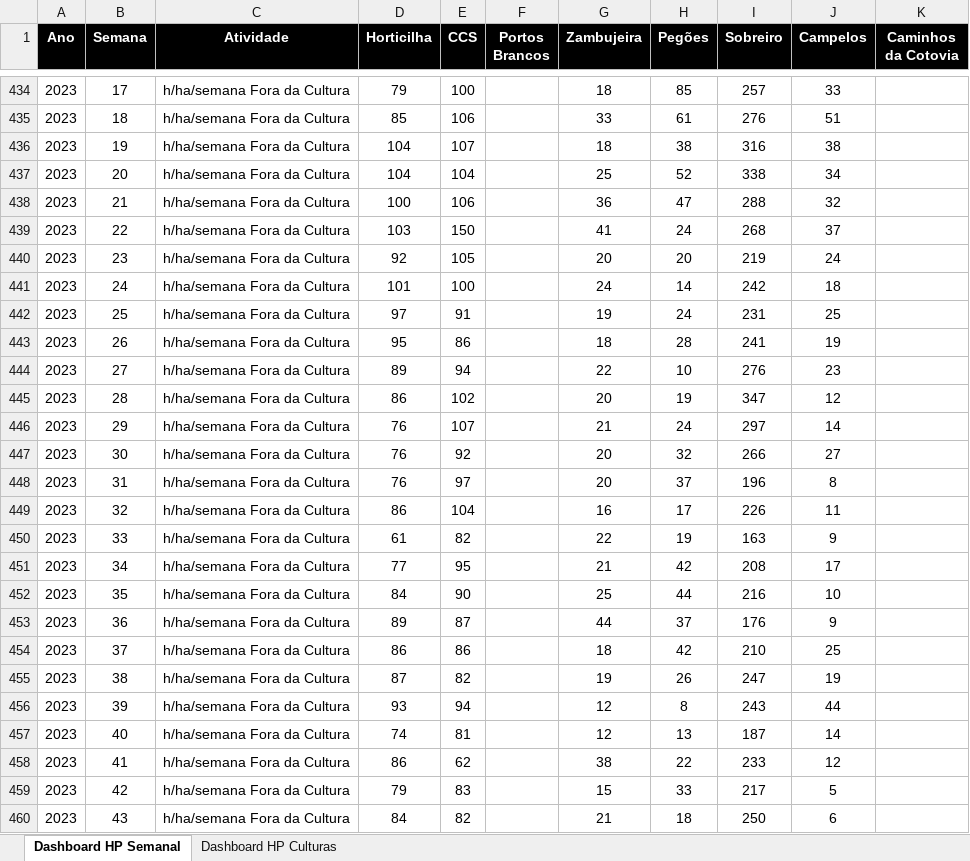
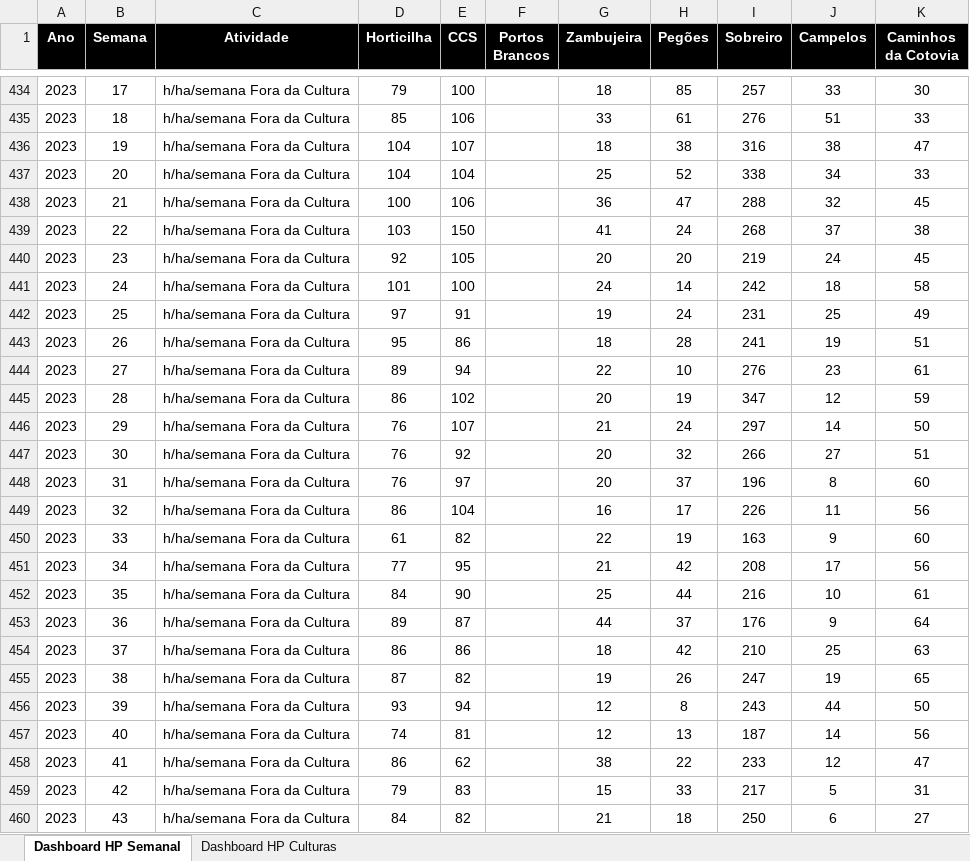
Before and after one commit to luishortipor/horaseprodutividades, an Excel workbook: Horas e produtividades.xlsx, sheet Dashboard HP Semanal, drawn as a sheet; only a part is shown, gaps mark what is left out; values as stored, in another font and other column widths than the file's, no borders; the diff covers the shown part only; the diff names each change by its address in the sheet, - before the commit and + after, or states it on an @@ line.

```diff
--- a/Horas e produtividades.xlsx (sheet Dashboard HP Semanal)
+++ b/Horas e produtividades.xlsx (sheet Dashboard HP Semanal)
-K434 (Caminhos da Cotovia): (empty)
+K434 (Caminhos da Cotovia): 30
-K435 (Caminhos da Cotovia): (empty)
+K435 (Caminhos da Cotovia): 33
-K436 (Caminhos da Cotovia): (empty)
+K436 (Caminhos da Cotovia): 47
-K437 (Caminhos da Cotovia): (empty)
+K437 (Caminhos da Cotovia): 33
-K438 (Caminhos da Cotovia): (empty)
+K438 (Caminhos da Cotovia): 45
-K439 (Caminhos da Cotovia): (empty)
+K439 (Caminhos da Cotovia): 38
-K440 (Caminhos da Cotovia): (empty)
+K440 (Caminhos da Cotovia): 45
-K441 (Caminhos da Cotovia): (empty)
+K441 (Caminhos da Cotovia): 58
-K442 (Caminhos da Cotovia): (empty)
+K442 (Caminhos da Cotovia): 49
-K443 (Caminhos da Cotovia): (empty)
+K443 (Caminhos da Cotovia): 51
-K444 (Caminhos da Cotovia): (empty)
+K444 (Caminhos da Cotovia): 61
-K445 (Caminhos da Cotovia): (empty)
+K445 (Caminhos da Cotovia): 59
-K446 (Caminhos da Cotovia): (empty)
+K446 (Caminhos da Cotovia): 50
-K447 (Caminhos da Cotovia): (empty)
+K447 (Caminhos da Cotovia): 51
-K448 (Caminhos da Cotovia): (empty)
+K448 (Caminhos da Cotovia): 60
-K449 (Caminhos da Cotovia): (empty)
+K449 (Caminhos da Cotovia): 56
-K450 (Caminhos da Cotovia): (empty)
+K450 (Caminhos da Cotovia): 60
-K451 (Caminhos da Cotovia): (empty)
+K451 (Caminhos da Cotovia): 56
-K452 (Caminhos da Cotovia): (empty)
+K452 (Caminhos da Cotovia): 61
-K453 (Caminhos da Cotovia): (empty)
+K453 (Caminhos da Cotovia): 64
-K454 (Caminhos da Cotovia): (empty)
+K454 (Caminhos da Cotovia): 63
-K455 (Caminhos da Cotovia): (empty)
+K455 (Caminhos da Cotovia): 65
-K456 (Caminhos da Cotovia): (empty)
+K456 (Caminhos da Cotovia): 50
-K457 (Caminhos da Cotovia): (empty)
+K457 (Caminhos da Cotovia): 56
-K458 (Caminhos da Cotovia): (empty)
+K458 (Caminhos da Cotovia): 47
-K459 (Caminhos da Cotovia): (empty)
+K459 (Caminhos da Cotovia): 31
-K460 (Caminhos da Cotovia): (empty)
+K460 (Caminhos da Cotovia): 27
```
Also changed, not shown: 381 edited cells elsewhere in this sheet.
